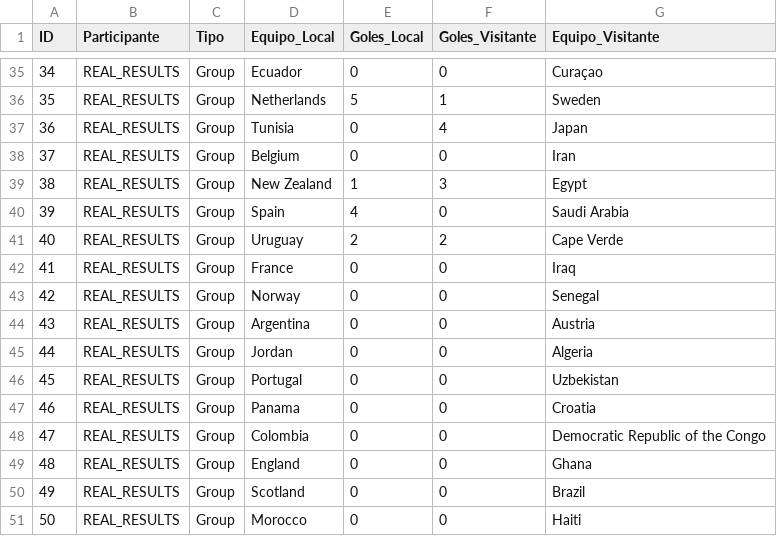
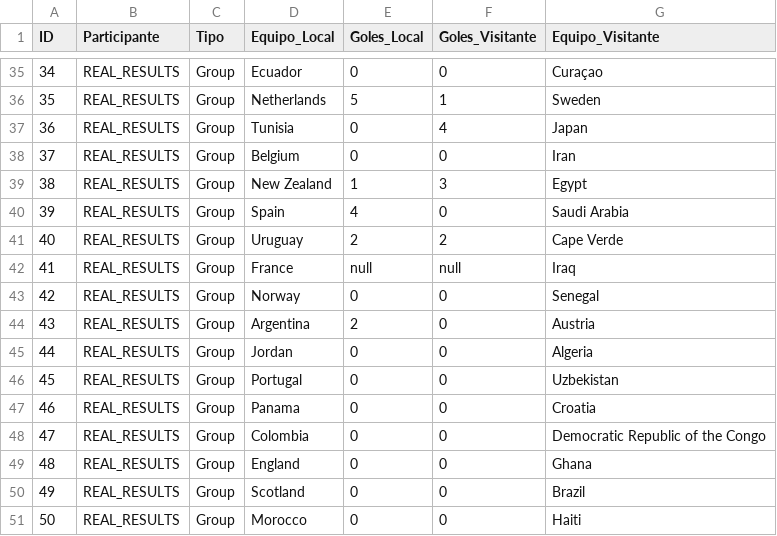
Before and after one commit to Ojedalatronico/porra, a CSV file: data/resultados_reales.csv, drawn as a sheet; only a part is shown, gaps mark what is left out.

```diff
--- a/data/resultados_reales.csv
+++ b/data/resultados_reales.csv
@@ -41,5 +41,5 @@
 40,REAL_RESULTS,Group,Uruguay,2,2,Cape Verde
-41,REAL_RESULTS,Group,France,0,0,Iraq
+41,REAL_RESULTS,Group,France,null,null,Iraq
 42,REAL_RESULTS,Group,Norway,0,0,Senegal
-43,REAL_RESULTS,Group,Argentina,0,0,Austria
+43,REAL_RESULTS,Group,Argentina,2,0,Austria
 44,REAL_RESULTS,Group,Jordan,0,0,Algeria
```
Also changed, not shown: data/resultados_porra.csv, 2 other files.
